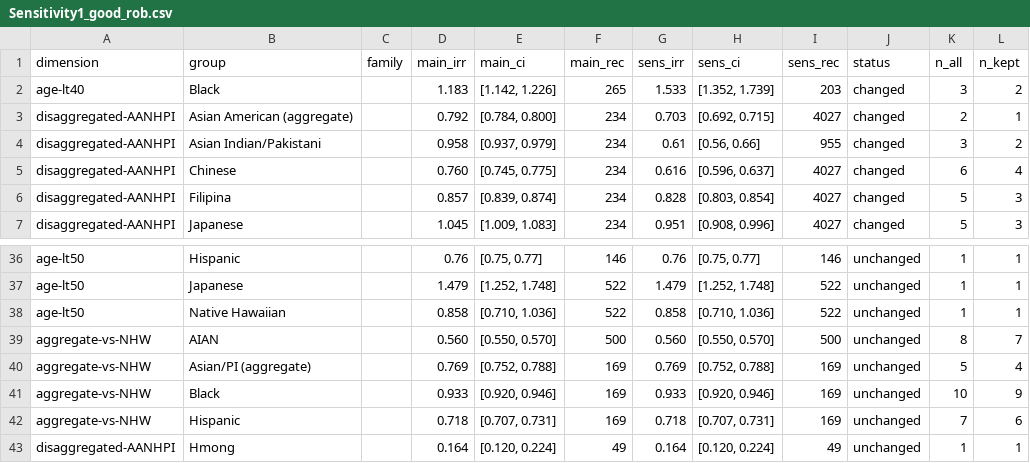
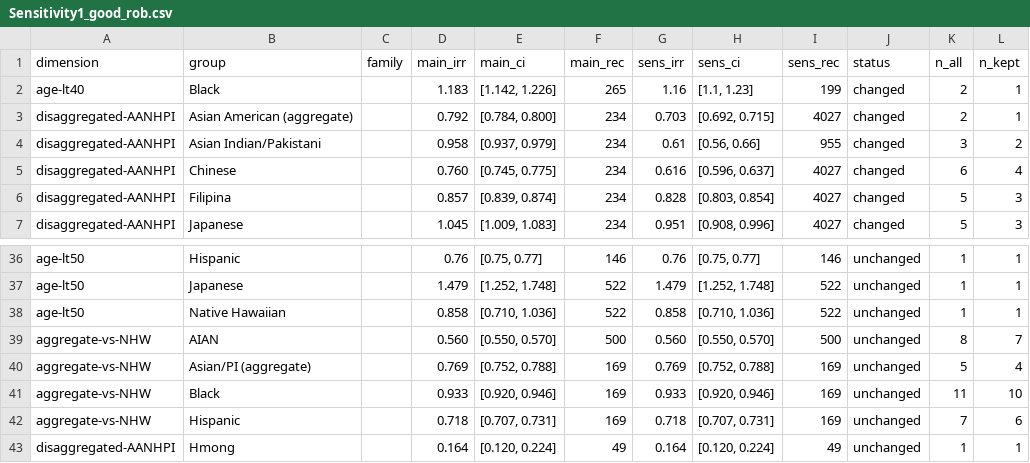
Before and after one commit to p16791918-lab/Meta, a CSV file: meta_agents/search_v2/outputs/Sensitivity1_good_rob.csv, drawn as a sheet; only a part is shown, gaps mark what is left out.

```diff
--- a/meta_agents/search_v2/outputs/Sensitivity1_good_rob.csv
+++ b/meta_agents/search_v2/outputs/Sensitivity1_good_rob.csv
@@ -1,3 +1,3 @@
 dimension,group,family,main_irr,main_ci,main_rec,sens_irr,sens_ci,sens_rec,status,n_all,n_kept
-age-lt40,Black,,1.183," [1.142, 1.226]",265,1.533," [1.352, 1.739]",203,changed,3,2
+age-lt40,Black,,1.183," [1.142, 1.226]",265,1.16," [1.1, 1.23]",199,changed,2,1
 disaggregated-AANHPI,Asian American (aggregate),,0.792," [0.784, 0.800]",234,0.703," [0.692, 0.715]",4027,changed,2,1
@@ -40,3 +40,3 @@ aggregate-vs-NHW,AIAN,,0.560," [0.550, 0.570]",500,0.560," [0.550, 0.570]",500,u
 aggregate-vs-NHW,Asian/PI (aggregate),,0.769," [0.752, 0.788]",169,0.769," [0.752, 0.788]",169,unchanged,5,4
-aggregate-vs-NHW,Black,,0.933," [0.920, 0.946]",169,0.933," [0.920, 0.946]",169,unchanged,10,9
+aggregate-vs-NHW,Black,,0.933," [0.920, 0.946]",169,0.933," [0.920, 0.946]",169,unchanged,11,10
 aggregate-vs-NHW,Hispanic,,0.718," [0.707, 0.731]",169,0.718," [0.707, 0.731]",169,unchanged,7,6
```
Also changed, not shown: meta_agents/search_v2/TableSA_main_representatives.csv, meta_agents/search_v2/breast_extraction.csv, 6 other files.
